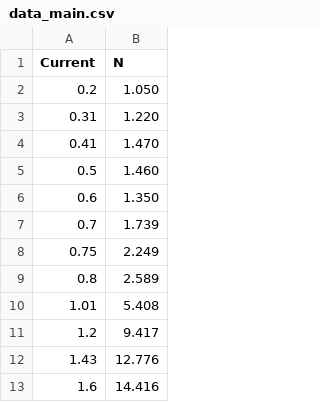
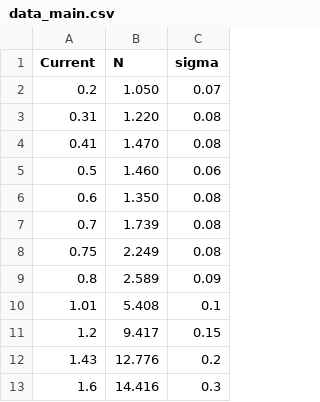
Before and after one commit to ShmakovVladimir/Labs, a CSV file: Квантовая физика/Исследование энергетического спектра бета-частиц/data_main.csv, drawn as a sheet; only a part is shown; the diff names each change by its address in the sheet, - before the commit and + after, or states it on an @@ line.

```diff
--- a/Квантовая физика/Исследование энергетического спектра бета-частиц/data_main.csv
+++ b/Квантовая физика/Исследование энергетического спектра бета-частиц/data_main.csv
+column C (sigma), rows 2-13: 0.07 | 0.08 | 0.08 | 0.06 | 0.08 | 0.08 | 0.08 | 0.09 | 0.1 | 0.15 | 0.2 | 0.3
```
Also changed, not shown: 18 other files.
